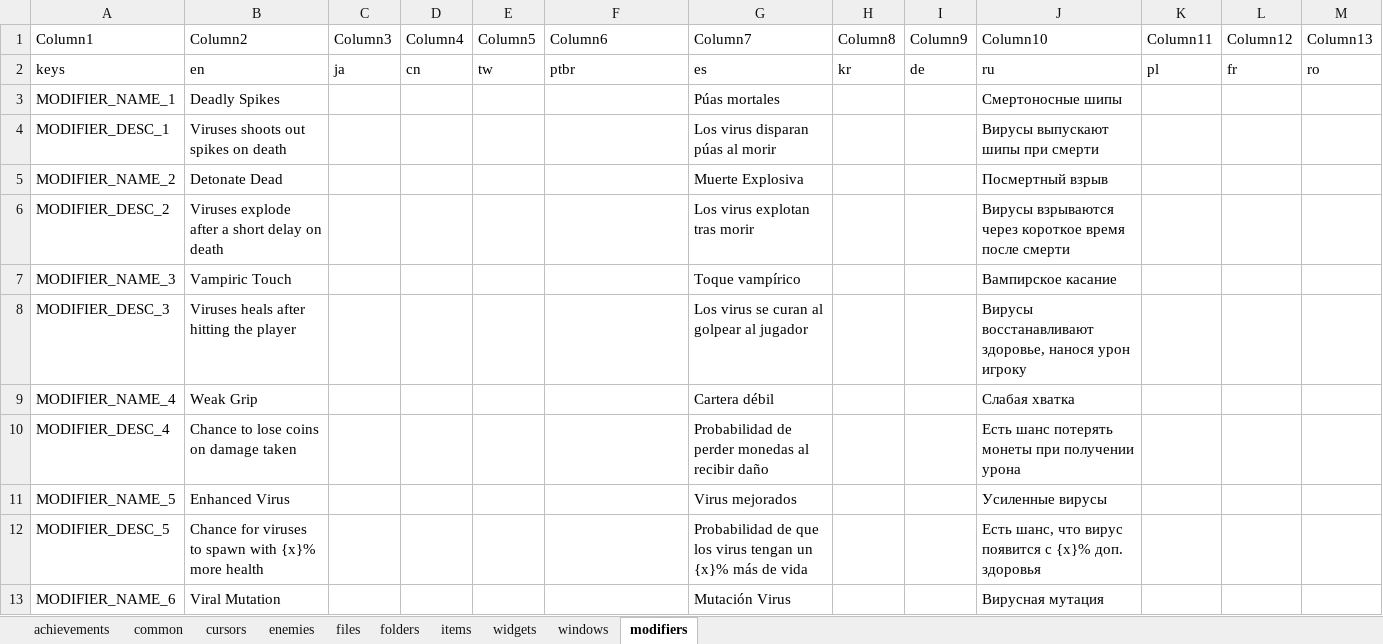
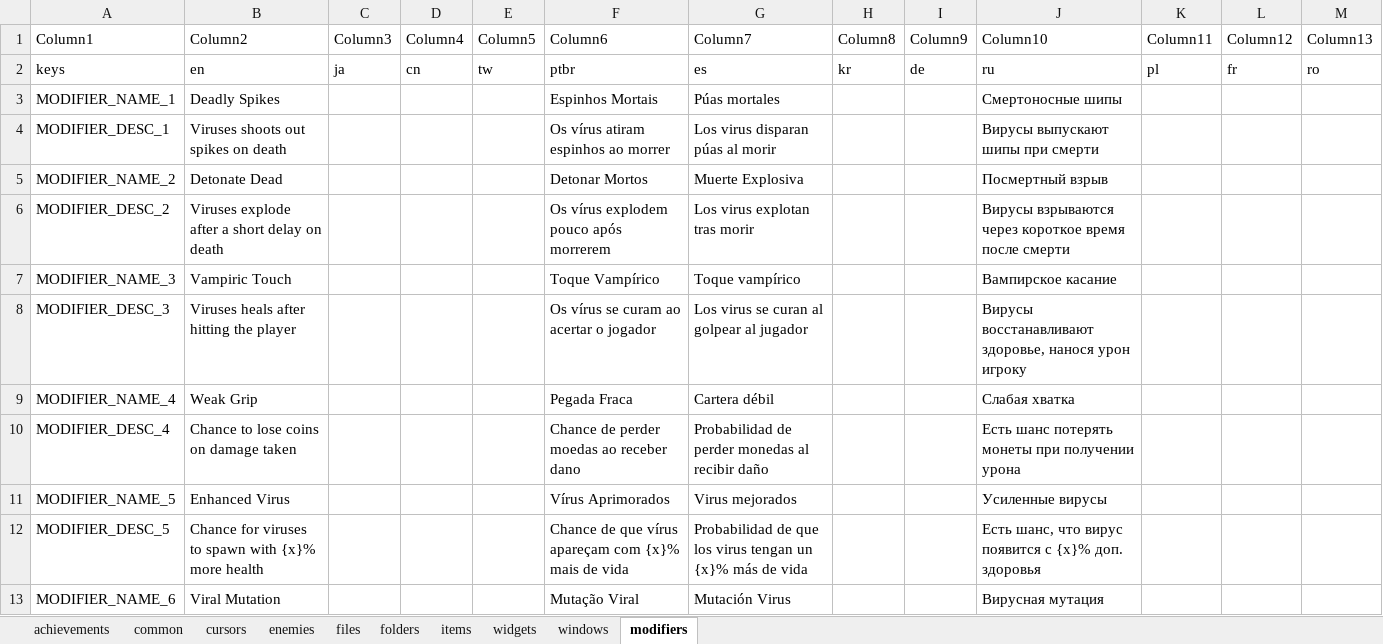
Before and after one commit to TSHHHHH/project-identifile-localisation, an Excel workbook: _localisation.xlsx, sheet modifiers, drawn as a sheet; only a part is shown; values as stored, in another font and other column widths than the file's, no borders; table styles not drawn; the diff covers the shown part only; the diff names each change by its address in the sheet, - before the commit and + after, or states it on an @@ line.

```diff
--- a/_localisation.xlsx (sheet modifiers)
+++ b/_localisation.xlsx (sheet modifiers)
-F3 (Column6): (empty)
+F3 (Column6): Espinhos Mortais
-F4 (Column6): (empty)
+F4 (Column6): Os vírus atiram espinhos ao morrer
-F5 (Column6): (empty)
+F5 (Column6): Detonar Mortos
-F6 (Column6): (empty)
+F6 (Column6): Os vírus explodem pouco após morrerem
-F7 (Column6): (empty)
+F7 (Column6): Toque Vampírico
-F8 (Column6): (empty)
+F8 (Column6): Os vírus se curam ao acertar o jogador
-F9 (Column6): (empty)
+F9 (Column6): Pegada Fraca
-F10 (Column6): (empty)
+F10 (Column6): Chance de perder moedas ao receber dano
-F11 (Column6): (empty)
+F11 (Column6): Vírus Aprimorados
-F12 (Column6): (empty)
+F12 (Column6): Chance de que vírus apareçam com {x}% mais de vida
-F13 (Column6): (empty)
+F13 (Column6): Mutação Viral
```
Also changed, not shown: 9 edited cells elsewhere in this sheet, sheet achievements, sheet cursors, sheet items, sheet windows, sheet widgets, sheet folders, 1 more sheet.
